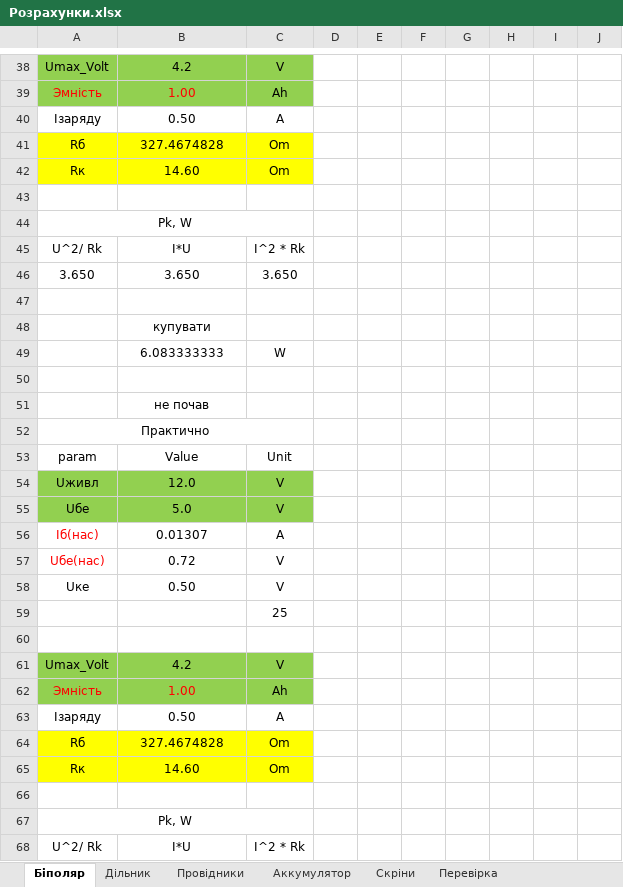
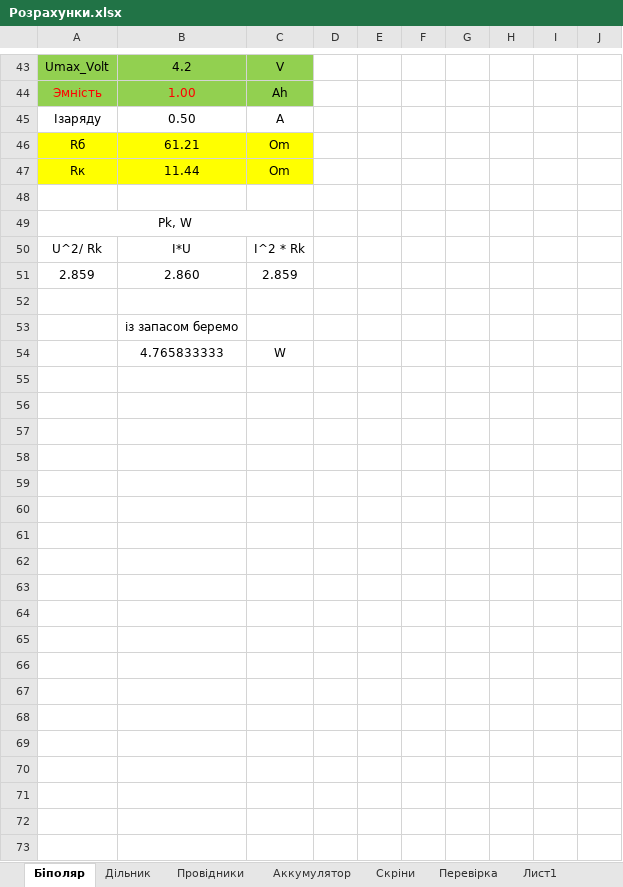
Before and after one commit to Bramory/Analog_design, an Excel workbook: Курсач/Розрахунки.xlsx, sheet Біполяр, drawn as a sheet; only a part is shown, gaps mark what is left out; values as stored, in another font and other column widths than the file's, no borders; charts and pictures not drawn; removed rows and columns are numbered as before the commit, all else as after; the diff covers the shown part only; the diff names each change by its address in the sheet, - before the commit and + after, or states it on an @@ line.

```diff
--- a/Курсач/Розрахунки.xlsx (sheet Біполяр)
+++ b/Курсач/Розрахунки.xlsx (sheet Біполяр)
+sheet tab: Лист1
-B46: 327.4674828
+B46: 61.21
-B47: 14.60
+B47: 11.44
-row 46: 3.650 | 3.650 | 3.650
+row 51: 2.859 | 2.860 | 2.859
-B53: купувати
+B53: із запасом беремо
-row 49:  | 6.083333333 | W
-row 54: (empty)
+row 54:  | 4.765833333 | W
-row 51:  | не почав
-row 52: Практично
-row 53: param | Value | Unit
-row 54: Uживл | 12.0 | V
-row 55: Uбе | 5.0 | V
-row 56: Iб(нас) | 0.01307 | А
-row 57: Uбе(нас) | 0.72 | V
-row 58: Uке | 0.50 | V
-row 59:  |  | 25
-row 60: (empty)
-row 61: Umax_Volt | 4.2 | V
-row 62: Эмність | 1.00 | Ah
-row 63: Iзаряду | 0.50 | A
-row 64: Rб | 327.4674828 | Om
-row 65: Rк | 14.60 | Om
-row 66: (empty)
-row 67: Pk, W
-row 68: U^2/ Rk | I*U | I^2 * Rk
```
Also changed, not shown: 5 added rows, 4 removed rows, 23 edited cells and cell formats elsewhere in this sheet, sheet Перевірка, sheet Дільник, sheet Скріни, sheet Аккумулятор, formulas that keep their value, charts or pictures, 25 other files.
